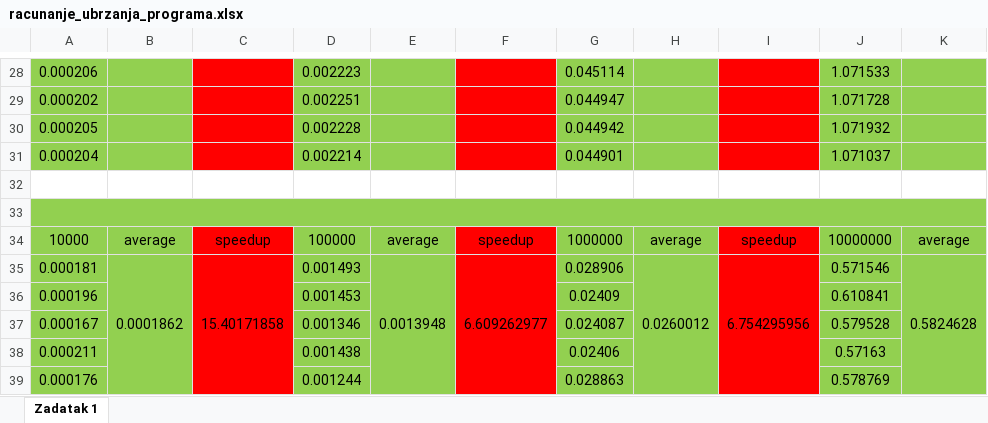
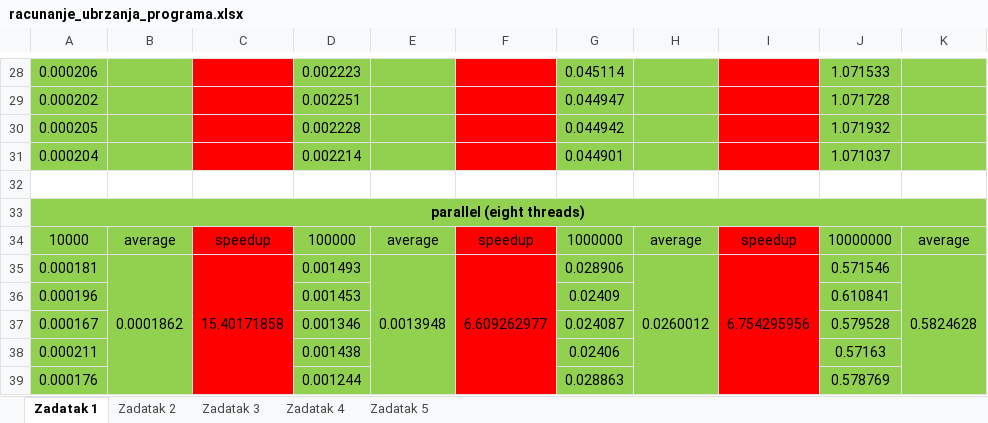
Before and after one commit to PavleSarenac/Multiprocessing_Systems, an Excel workbook: racunanje_ubrzanja_programa.xlsx, sheet Zadatak 1, drawn as a sheet; only a part is shown, gaps mark what is left out; values as stored, in another font and other column widths than the file's, no borders; the diff names each change by its address in the sheet, - before the commit and + after, or states it on an @@ line.

```diff
--- a/racunanje_ubrzanja_programa.xlsx (sheet Zadatak 1)
+++ b/racunanje_ubrzanja_programa.xlsx (sheet Zadatak 1)
+sheet tab: Zadatak 2
+sheet tab: Zadatak 3
+sheet tab: Zadatak 4
+sheet tab: Zadatak 5
-A33: (empty)
+A33: parallel (eight threads)
```
Also changed, not shown: 6 other files.
